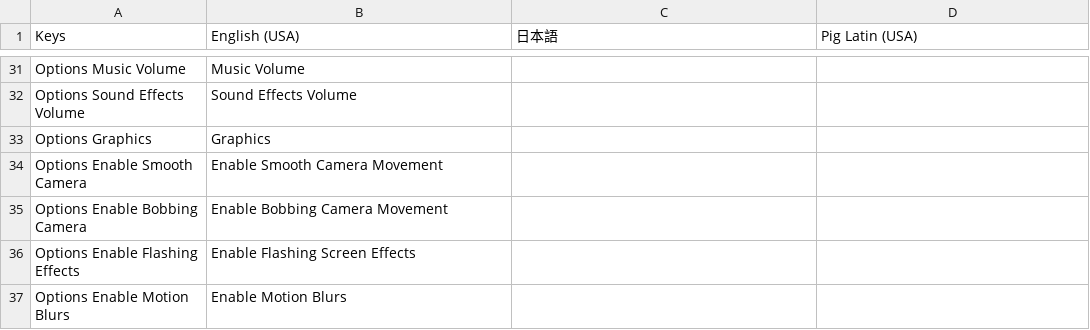
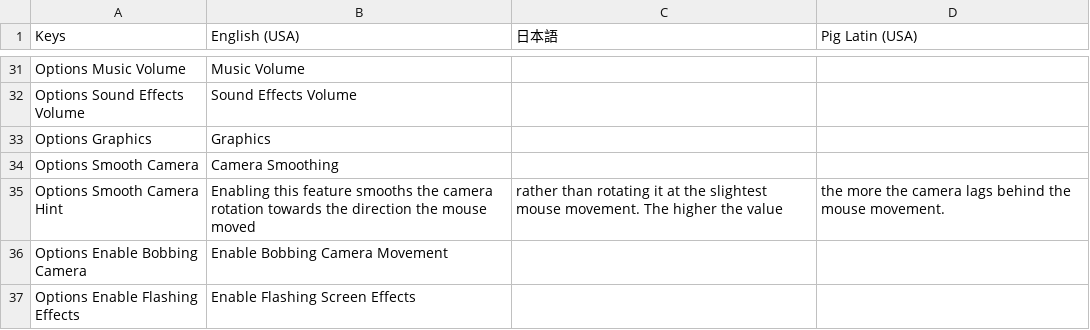
Before and after one commit to OmiyaGames/template-unity-project, a CSV file: Assets/Translations.csv, drawn as a sheet; only a part is shown, gaps mark what is left out; the shorter side is filled out with more unchanged rows.

Commit message:
Adding camera smoothing controls into the OptionsControlsMenu.  Also fixing the scroll-panel's height if the screen ratio changes.

```diff
--- a/Assets/Translations.csv
+++ b/Assets/Translations.csv
@@ -33,3 +33,4 @@ Options Sound Effects Volume,Sound Effects Volume,,
 Options Graphics,Graphics,,
-Options Enable Smooth Camera,Enable Smooth Camera Movement,,
+Options Smooth Camera,Camera Smoothing,,
+Options Smooth Camera Hint,Enabling this feature smooths the camera rotation towards the direction the mouse moved, rather than rotating it at the slightest mouse movement. The higher the value, the more the camera lags behind the mouse movement.,,
 Options Enable Bobbing Camera,Enable Bobbing Camera Movement,,
```
Also changed, not shown: 6 other files.
